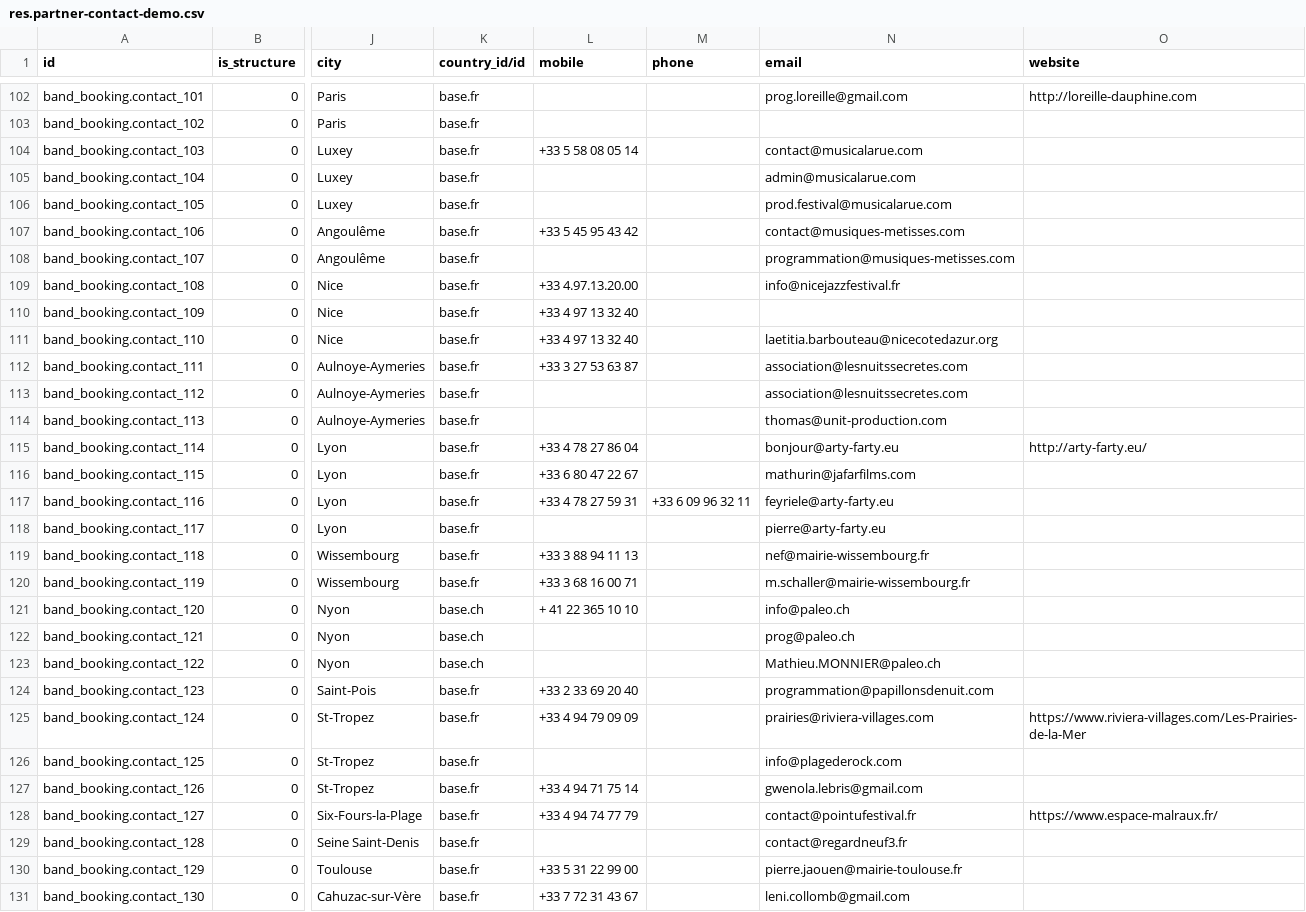
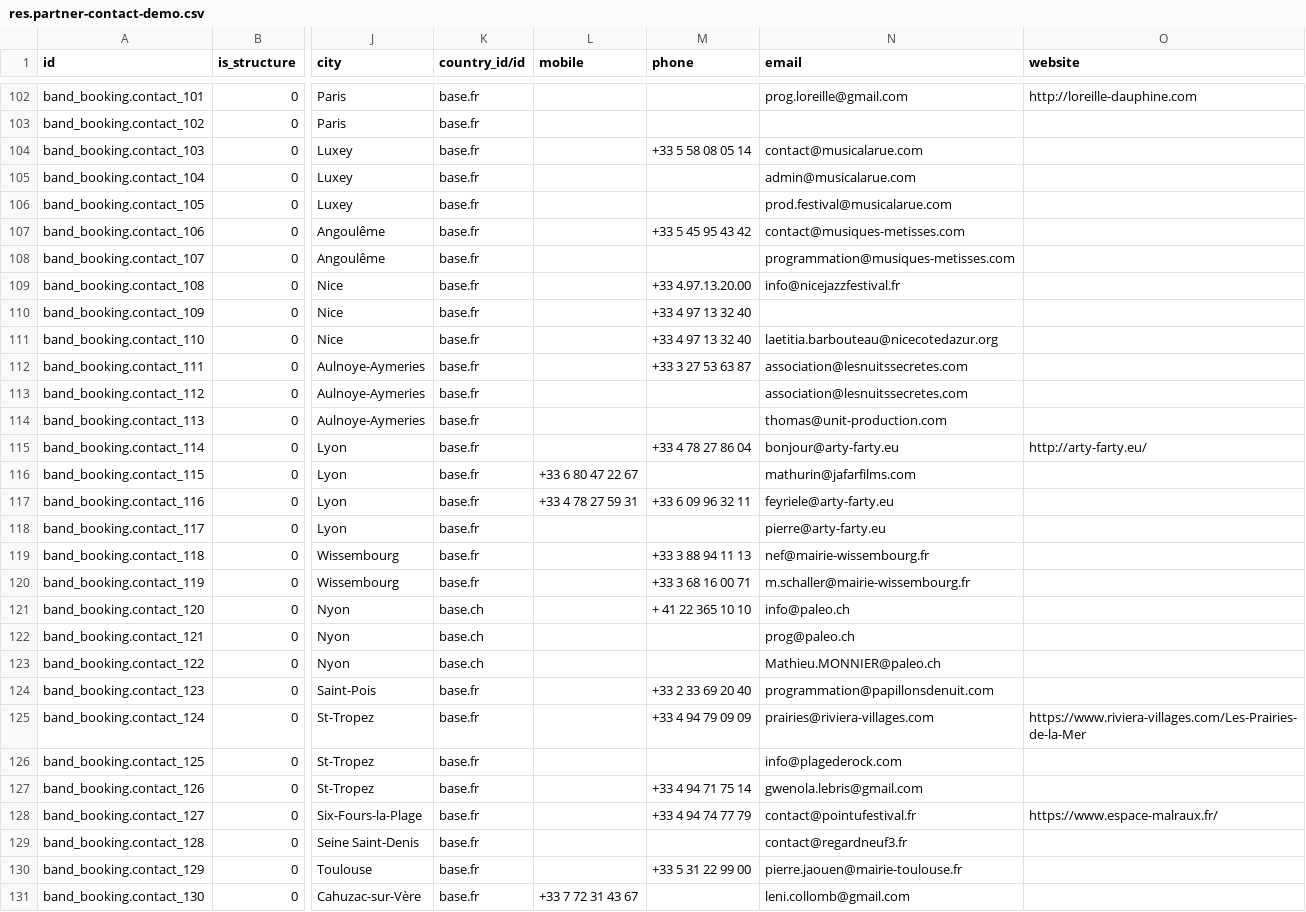
Before and after one commit to clementmbr/band-booking, a CSV file: band_booking/demo/res.partner-contact-demo.csv, drawn as a sheet; only a part is shown, gaps mark what is left out; the diff covers the shown part only; the diff names each change by its address in the sheet, - before the commit and + after, or states it on an @@ line.

Commit message:
[ADD] Phone/Mobile column in Contacts tree view instead of Phone only

```diff
--- a/band_booking/demo/res.partner-contact-demo.csv
+++ b/band_booking/demo/res.partner-contact-demo.csv
-L104 (mobile): +33 5 58 08 05 14
+L104 (mobile): (empty)
-M104 (phone): (empty)
+M104 (phone): +33 5 58 08 05 14
-L107 (mobile): +33 5 45 95 43 42
+L107 (mobile): (empty)
-M107 (phone): (empty)
+M107 (phone): +33 5 45 95 43 42
-L109 (mobile): +33 4.97.13.20.00
+L109 (mobile): (empty)
-M109 (phone): (empty)
+M109 (phone): +33 4.97.13.20.00
-L110:L111 (mobile): +33 4 97 13 32 40
+L110:L111 (mobile): (empty)
-M110:M111 (phone): (empty)
+M110:M111 (phone): +33 4 97 13 32 40
-L112 (mobile): +33 3 27 53 63 87
+L112 (mobile): (empty)
-M112 (phone): (empty)
+M112 (phone): +33 3 27 53 63 87
-L115 (mobile): +33 4 78 27 86 04
+L115 (mobile): (empty)
-M115 (phone): (empty)
+M115 (phone): +33 4 78 27 86 04
-L119 (mobile): +33 3 88 94 11 13
+L119 (mobile): (empty)
-M119 (phone): (empty)
+M119 (phone): +33 3 88 94 11 13
-L120 (mobile): +33 3 68 16 00 71
+L120 (mobile): (empty)
-M120 (phone): (empty)
+M120 (phone): +33 3 68 16 00 71
-L121 (mobile): + 41 22 365 10 10
+L121 (mobile): (empty)
-M121 (phone): (empty)
+M121 (phone): + 41 22 365 10 10
-L124 (mobile): +33 2 33 69 20 40
+L124 (mobile): (empty)
-M124 (phone): (empty)
+M124 (phone): +33 2 33 69 20 40
-L125 (mobile): +33 4 94 79 09 09
+L125 (mobile): (empty)
-M125 (phone): (empty)
+M125 (phone): +33 4 94 79 09 09
-L127 (mobile): +33 4 94 71 75 14
+L127 (mobile): (empty)
-M127 (phone): (empty)
+M127 (phone): +33 4 94 71 75 14
-L128 (mobile): +33 4 94 74 77 79
+L128 (mobile): (empty)
-M128 (phone): (empty)
+M128 (phone): +33 4 94 74 77 79
-L130 (mobile): +33 5 31 22 99 00
+L130 (mobile): (empty)
-M130 (phone): (empty)
+M130 (phone): +33 5 31 22 99 00
```
Also changed, not shown: 94 edited cells elsewhere in this file, 3 other files.
